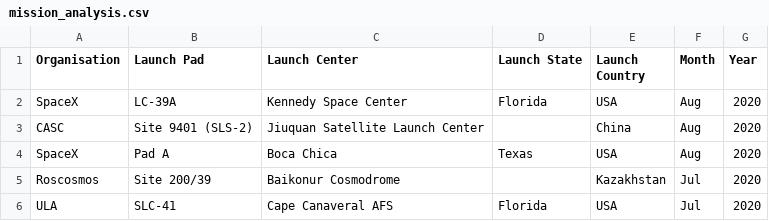
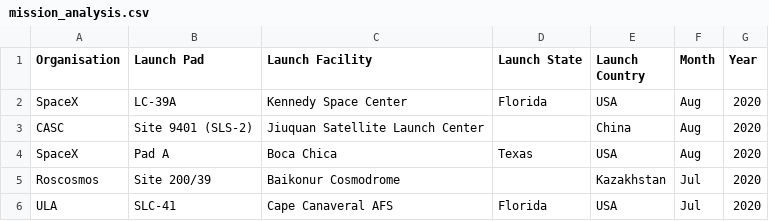
Before and after one commit to BenH30/Data_Science_Portfolio_Projects, a CSV file: mission_analysis.csv, drawn as a sheet; only a part is shown.

```diff
--- a/mission_analysis.csv
+++ b/mission_analysis.csv
@@ -1,2 +1,2 @@
-Organisation,Launch Pad,Launch Center,Launch State,Launch Country,Month,Year
+Organisation,Launch Pad,Launch Facility,Launch State,Launch Country,Month,Year
 SpaceX,LC-39A,Kennedy Space Center,Florida,USA,Aug,2020
```
Also changed, not shown: 3 other files.
